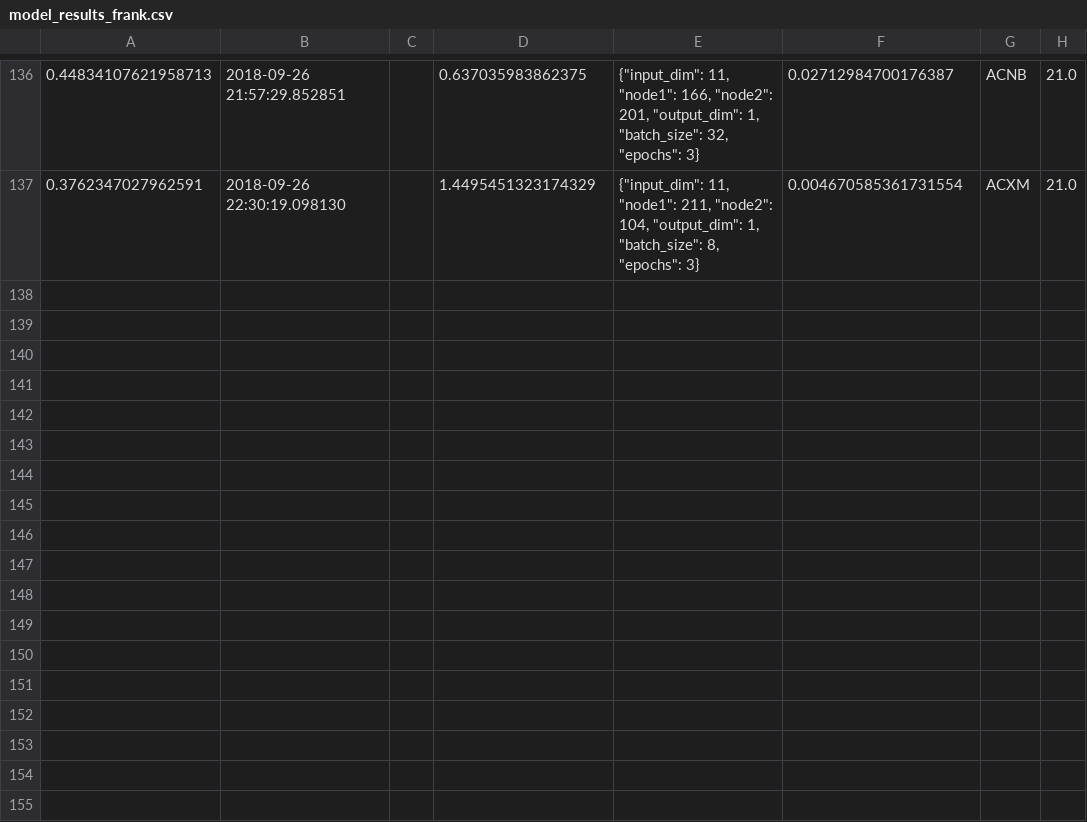
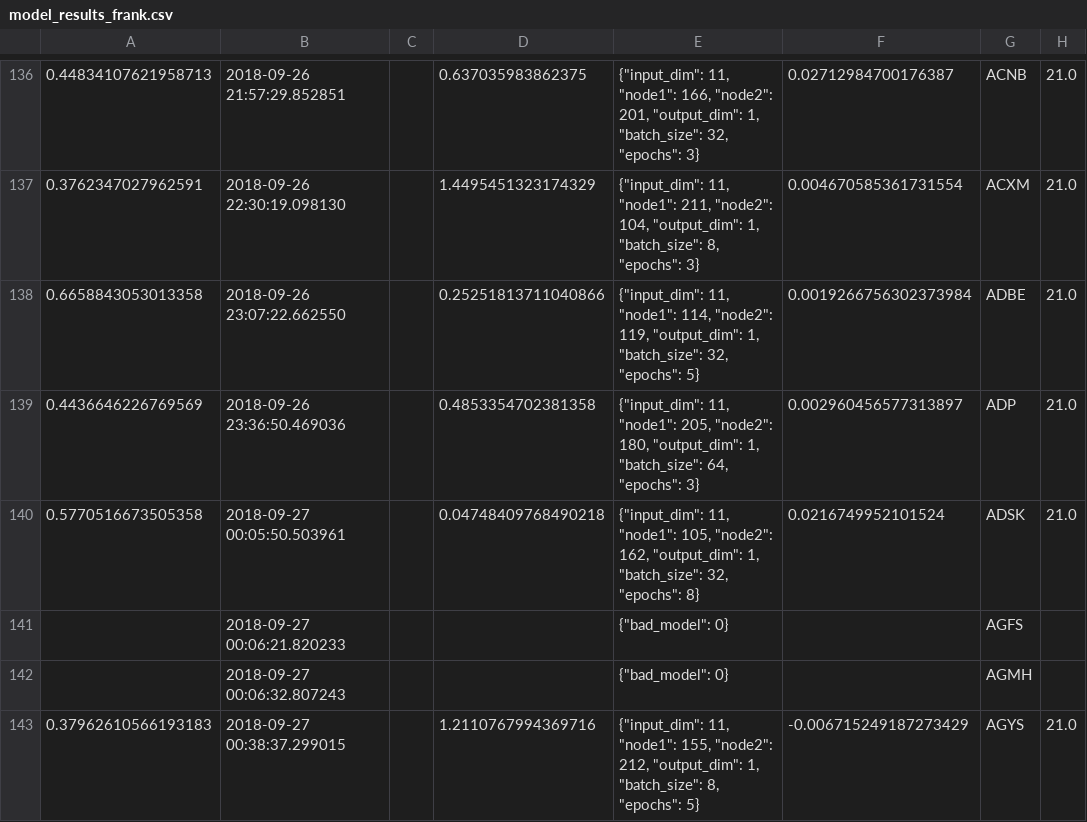
Before and after one commit to lodderwin/basemap, a CSV file: results/model_results_frank.csv, drawn as a sheet; only a part is shown, gaps mark what is left out; the diff names each change by its address in the sheet, - before the commit and + after, or states it on an @@ line.

Commit message:
created new models

```diff
--- a/results/model_results_frank.csv
+++ b/results/model_results_frank.csv
+row 138: 0.6658843053013358 | 2018-09-26 23:07:22.662550 |  | 0.25251813711040866 | {"input_dim": 11, "node1": 114, "node2": 119, "output_dim": 1, "batch_size": 32, "epochs": 5} | 0.0019266756302373984 | ADBE | 21.0
+row 139: 0.4436646226769569 | 2018-09-26 23:36:50.469036 |  | 0.4853354702381358 | {"input_dim": 11, "node1": 205, "node2": 180, "output_dim": 1, "batch_size": 64, "epochs": 3} | 0.002960456577313897 | ADP | 21.0
+row 140: 0.5770516673505358 | 2018-09-27 00:05:50.503961 |  | 0.04748409768490218 | {"input_dim": 11, "node1": 105, "node2": 162, "output_dim": 1, "batch_size": 32, "epochs": 8} | 0.0216749952101524 | ADSK | 21.0
+row 141:  | 2018-09-27 00:06:21.820233 |  |  | {"bad_model": 0} |  | AGFS
+row 142:  | 2018-09-27 00:06:32.807243 |  |  | {"bad_model": 0} |  | AGMH
+row 143: 0.37962610566193183 | 2018-09-27 00:38:37.299015 |  | 1.2110767994369716 | {"input_dim": 11, "node1": 155, "node2": 212, "output_dim": 1, "batch_size": 8, "epochs": 5} | -0.006715249187273429 | AGYS | 21.0
```
Also changed, not shown: 20 other files.
